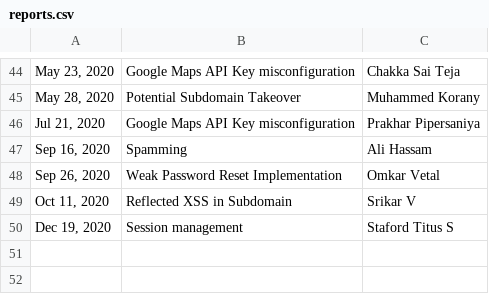
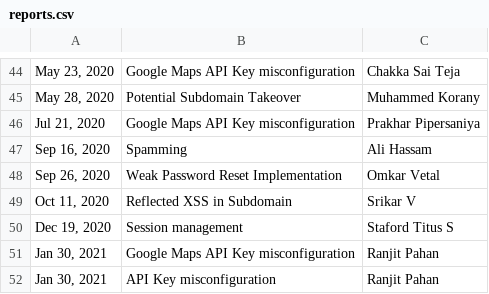
Before and after one commit to practo/secure-hof, a CSV file: _data/reports.csv, drawn as a sheet; only a part is shown, gaps mark what is left out; the diff names each change by its address in the sheet, - before the commit and + after, or states it on an @@ line.

Commit message:
Added findings by Ranjit Pahan

```diff
--- a/_data/reports.csv
+++ b/_data/reports.csv
+row 51: Jan 30, 2021 | Google Maps API Key misconfiguration | Ranjit Pahan
+row 52: Jan 30, 2021 | API Key misconfiguration | Ranjit Pahan
```
